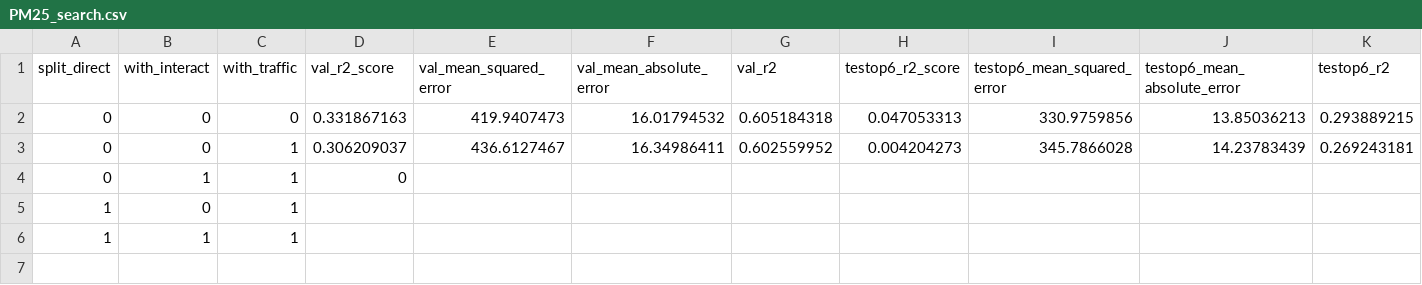
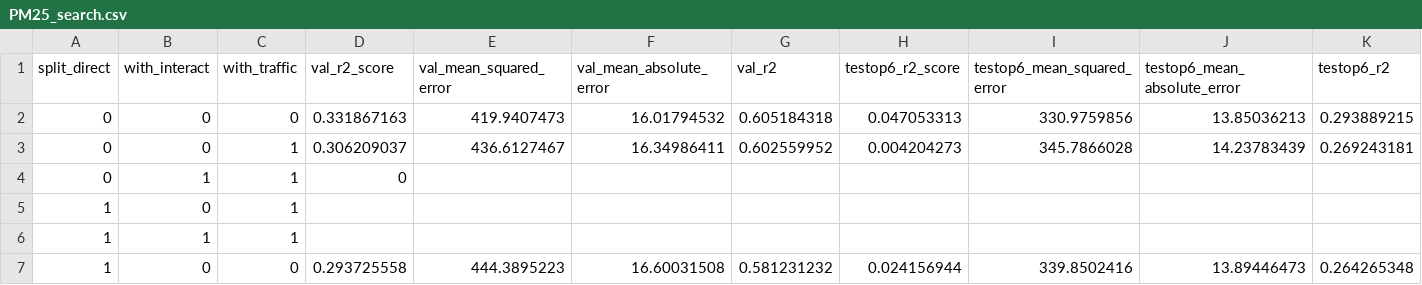
Before and after one commit to worasom/aqi_thailand2, a CSV file: models/jakarta/PM25_search.csv, drawn as a sheet; only a part is shown; rows hold the shown columns only; the diff names each change by its address in the sheet, - before the commit and + after, or states it on an @@ line.

```diff
--- a/models/jakarta/PM25_search.csv
+++ b/models/jakarta/PM25_search.csv
+row 7: 1 | 0 | 0 | 0.293725558 | 444.3895223 | 16.60031508 | 0.581231232 | 0.024156944 | 339.8502416 | 13.89446473 | 0.264265348
```
Also changed, not shown: 22 other files.
